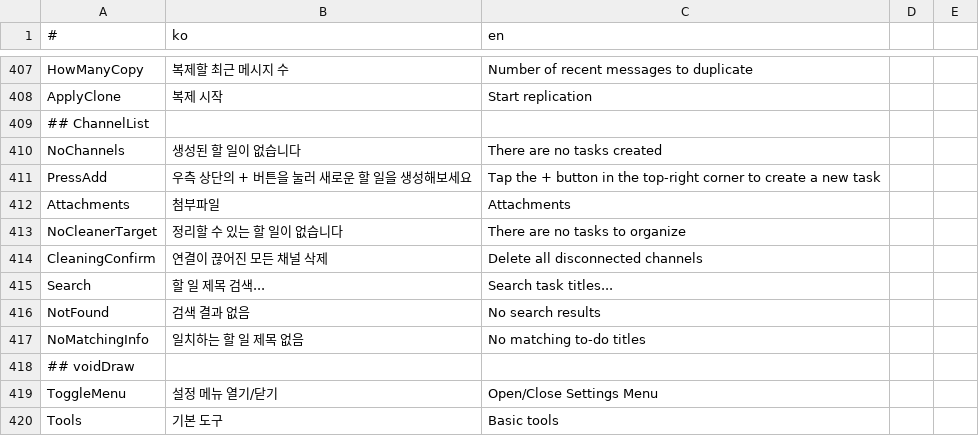
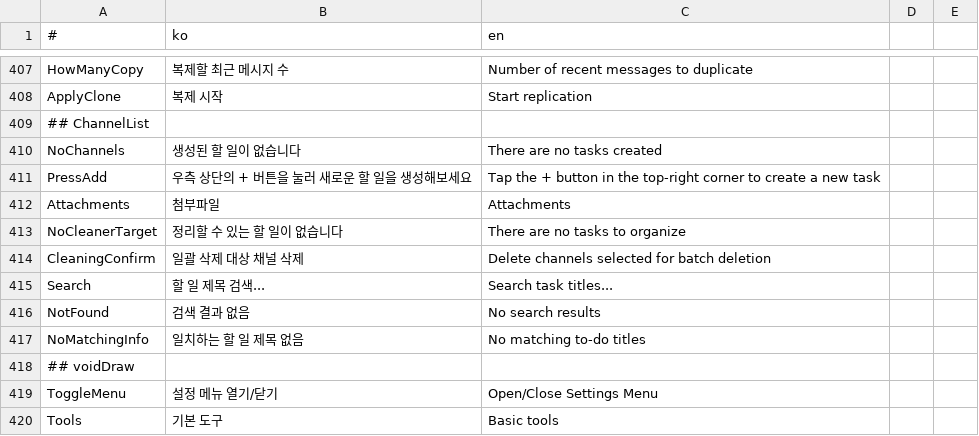
Before and after one commit to is2you2/is2you2.github.io, a CSV file: ember/translate.csv, drawn as a sheet; only a part is shown, gaps mark what is left out.

Commit message:
ember v1.6.28

```diff
--- a/ember/translate.csv
+++ b/ember/translate.csv
@@ -413,3 +413,3 @@ Attachments,첨부파일,Attachments
 NoCleanerTarget,정리할 수 있는 할 일이 없습니다,There are no tasks to organize
-CleaningConfirm,연결이 끊어진 모든 채널 삭제,Delete all disconnected channels
+CleaningConfirm,일괄 삭제 대상 채널 삭제,Delete channels selected for batch deletion
 Search,할 일 제목 검색...,Search task titles...
```
Also changed, not shown: 21 other files.
